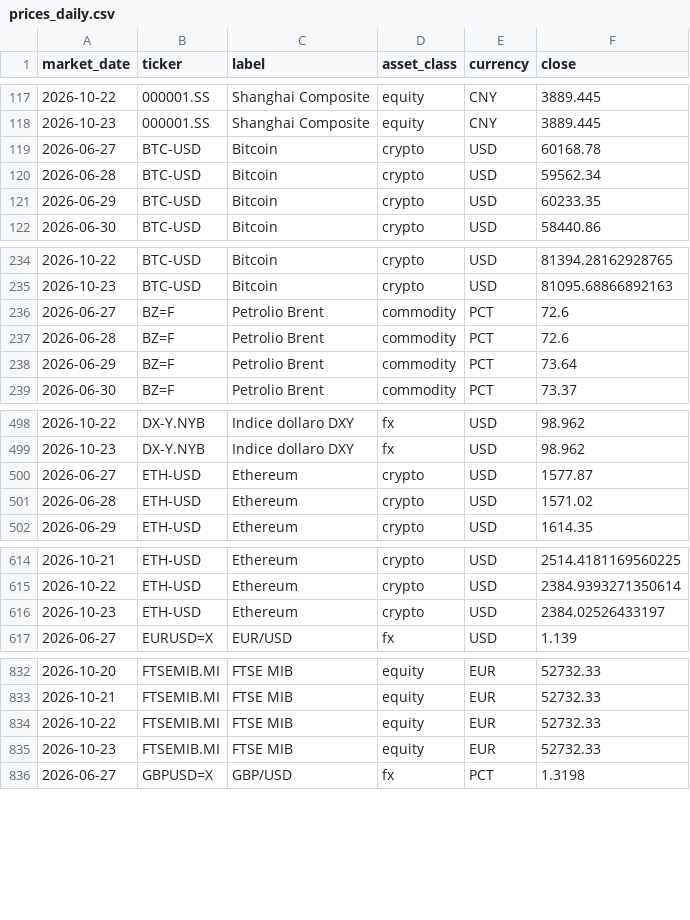
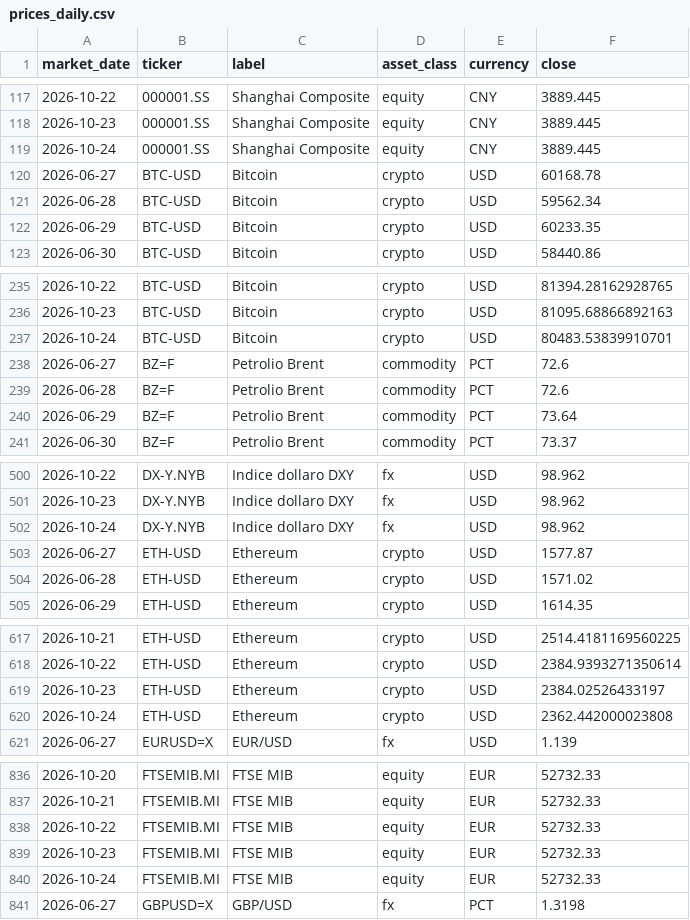
Before and after one commit to flenghij27-cb27/moneys-monitor, a CSV file: data/prices_daily.csv, drawn as a sheet; only a part is shown, gaps mark what is left out; the diff covers the shown part only.

```diff
--- a/data/prices_daily.csv
+++ b/data/prices_daily.csv
@@ -118,2 +118,3 @@ market_date,ticker,label,asset_class,currency,close
 2026-10-23,000001.SS,Shanghai Composite,equity,CNY,3889.445
+2026-10-24,000001.SS,Shanghai Composite,equity,CNY,3889.445
 2026-06-27,BTC-USD,Bitcoin,crypto,USD,60168.78
@@ -235,2 +236,3 @@ market_date,ticker,label,asset_class,currency,close
 2026-10-23,BTC-USD,Bitcoin,crypto,USD,81095.68866892163
+2026-10-24,BTC-USD,Bitcoin,crypto,USD,80483.53839910701
 2026-06-27,BZ=F,Petrolio Brent,commodity,PCT,72.6
@@ -499,2 +501,3 @@ market_date,ticker,label,asset_class,currency,close
 2026-10-23,DX-Y.NYB,Indice dollaro DXY,fx,USD,98.962
+2026-10-24,DX-Y.NYB,Indice dollaro DXY,fx,USD,98.962
 2026-06-27,ETH-USD,Ethereum,crypto,USD,1577.87
@@ -616,2 +619,3 @@ market_date,ticker,label,asset_class,currency,close
 2026-10-23,ETH-USD,Ethereum,crypto,USD,2384.02526433197
+2026-10-24,ETH-USD,Ethereum,crypto,USD,2362.442000023808
 2026-06-27,EURUSD=X,EUR/USD,fx,USD,1.139
@@ -835,2 +839,3 @@ market_date,ticker,label,asset_class,currency,close
 2026-10-23,FTSEMIB.MI,FTSE MIB,equity,EUR,52732.33
+2026-10-24,FTSEMIB.MI,FTSE MIB,equity,EUR,52732.33
 2026-06-27,GBPUSD=X,GBP/USD,fx,PCT,1.3198
```
Also changed, not shown: 13 added rows elsewhere in this file, data/prices.csv, 6 other files.
